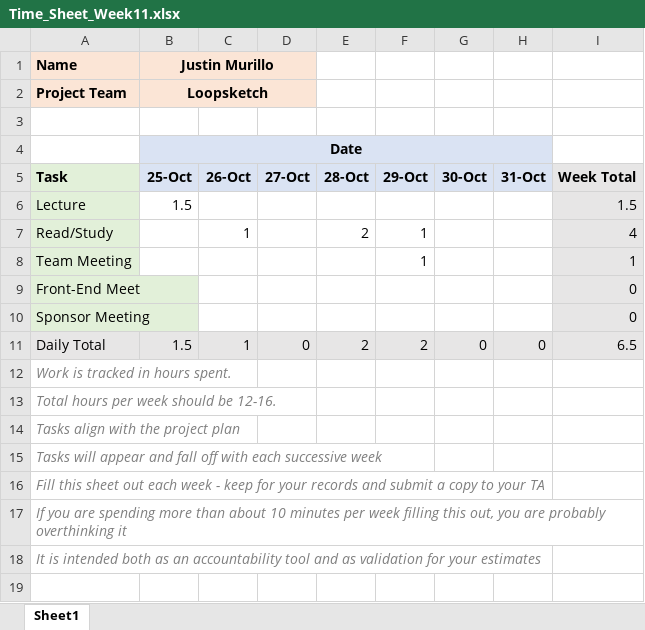
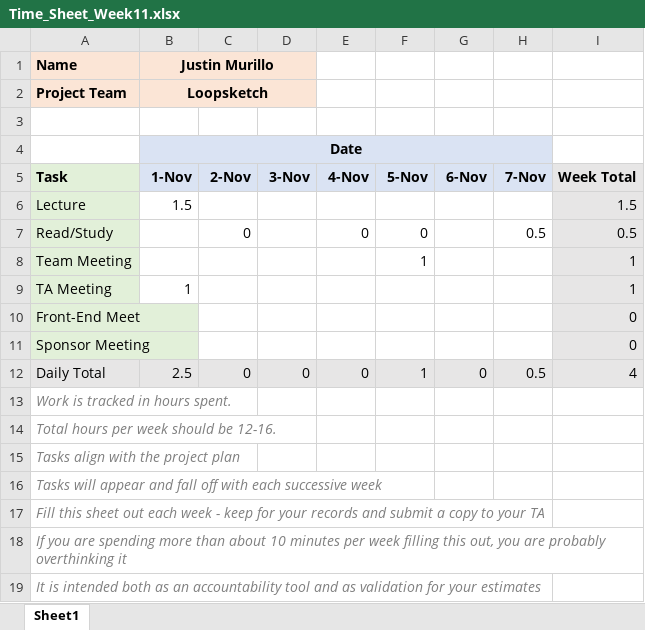
Before and after one commit to line4246/SeniorDesignProject, an Excel workbook: Admin/Justin/Time_Sheet_Week11.xlsx, sheet Sheet1, drawn as a sheet; values as stored, in another font and other column widths than the file's, no borders; addresses are those after the commit; the diff names each change by its address in the sheet, - before the commit and + after, or states it on an @@ line.

```diff
--- a/Admin/Justin/Time_Sheet_Week11.xlsx (sheet Sheet1)
+++ b/Admin/Justin/Time_Sheet_Week11.xlsx (sheet Sheet1)
-B5 (Justin Murillo): 25-Oct
+B5 (Justin Murillo): 1-Nov
-C5: 26-Oct
+C5: 2-Nov
-D5: 27-Oct
+D5: 3-Nov
-E5: 28-Oct
+E5: 4-Nov
-F5: 29-Oct
+F5: 5-Nov
-G5: 30-Oct
+G5: 6-Nov
-H5: 31-Oct
+H5: 7-Nov
-C7: 1
+C7: 0
-E7: 2
+E7: 0
-F7: 1
+F7: 0
-H7: (empty)
+H7: 0.5
-I7: 4
+I7: 0.5
+row 9: TA Meeting | 1 |  |  |  |  |  |  | 1
-B12 (Justin Murillo): 1.5
+B12 (Justin Murillo): 2.5
-C12: 1
+C12: 0
-E12: 2
+E12: 0
-F12: 2
+F12: 1
-H12: 0
+H12: 0.5
-I12: 6.5
+I12: 4
```
Also changed, not shown: formulas that keep their value, 4 other files.
